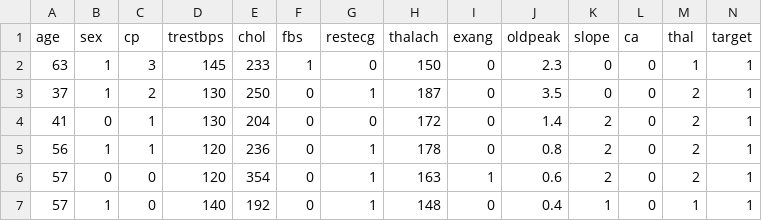
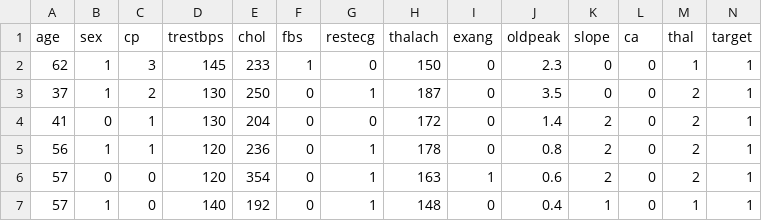
Before and after one commit to FranksMachine/PopularMLData, a CSV file: HeartDiseaseUCI/heart.csv, drawn as a sheet; only a part is shown.

Commit message:
Update heart.csv

```diff
--- a/HeartDiseaseUCI/heart.csv
+++ b/HeartDiseaseUCI/heart.csv
@@ -1,3 +1,3 @@
 age,sex,cp,trestbps,chol,fbs,restecg,thalach,exang,oldpeak,slope,ca,thal,target
-63,1,3,145,233,1,0,150,0,2.3,0,0,1,1
+62,1,3,145,233,1,0,150,0,2.3,0,0,1,1
 37,1,2,130,250,0,1,187,0,3.5,0,0,2,1
```
